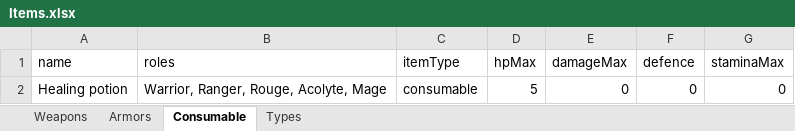
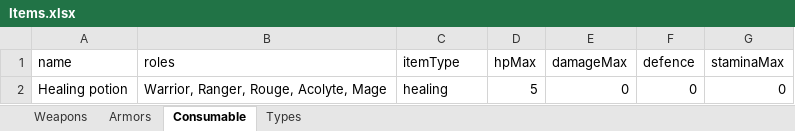
Before and after one commit to Worrador/TextBasedRPG, an Excel workbook: OpenWorld/Resources/Items.xlsx, sheet Consumable, drawn as a sheet; values as stored, in another font and other column widths than the file's, no borders; the diff names each change by its address in the sheet, - before the commit and + after, or states it on an @@ line.

Commit message:
new items excel

```diff
--- a/OpenWorld/Resources/Items.xlsx (sheet Consumable)
+++ b/OpenWorld/Resources/Items.xlsx (sheet Consumable)
-C2 (itemType): consumable
+C2 (itemType): healing
```
Also changed, not shown: sheet Weapons, sheet Armors, 8 other files.
